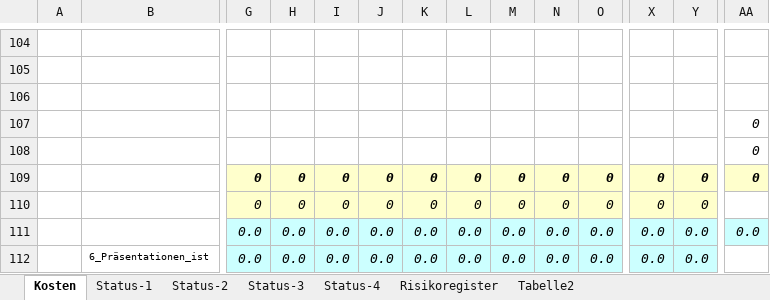
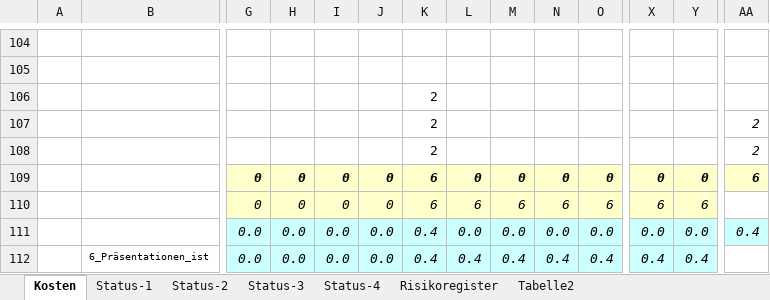
Before and after one commit to marinataborda/P2Organisation, an Excel workbook: Statusberichte/19FS_pro2E_Team_5_Personalkosten_Tracking.xlsx, sheet Kosten, drawn as a sheet; only a part is shown, gaps mark what is left out; values as stored, in another font and other column widths than the file's, no borders; removed rows and columns are numbered as before the commit, all else as after; rows hold the shown columns only; the diff names each change by its address in the sheet, - before the commit and + after, or states it on an @@ line.

```diff
--- a/Statusberichte/19FS_pro2E_Team_5_Personalkosten_Tracking.xlsx (sheet Kosten)
+++ b/Statusberichte/19FS_pro2E_Team_5_Personalkosten_Tracking.xlsx (sheet Kosten)
-K106:K108: (empty)
+K106:K108: 2
-AA107:AA108: 0
+AA107:AA108: 2
-K109: 0
+K109: 6
-AA109: 0
+AA109: 6
-row 110:  |  | 0 | 0 | 0 | 0 | 0 | 0 | 0 | 0 | 0 | 0 | 0
+row 110:  |  | 0 | 0 | 0 | 0 | 6 | 6 | 6 | 6 | 6 | 6 | 6
-K111: 0.0
+K111: 0.4
-AA111: 0.0
+AA111: 0.4
-row 112:  | 6_Präsentationen_ist | 0.0 | 0.0 | 0.0 | 0.0 | 0.0 | 0.0 | 0.0 | 0.0 | 0.0 | 0.0 | 0.0
+row 112:  | 6_Präsentationen_ist | 0.0 | 0.0 | 0.0 | 0.0 | 0.4 | 0.4 | 0.4 | 0.4 | 0.4 | 0.4 | 0.4
```
Also changed, not shown: charts or pictures, 1 other file.
